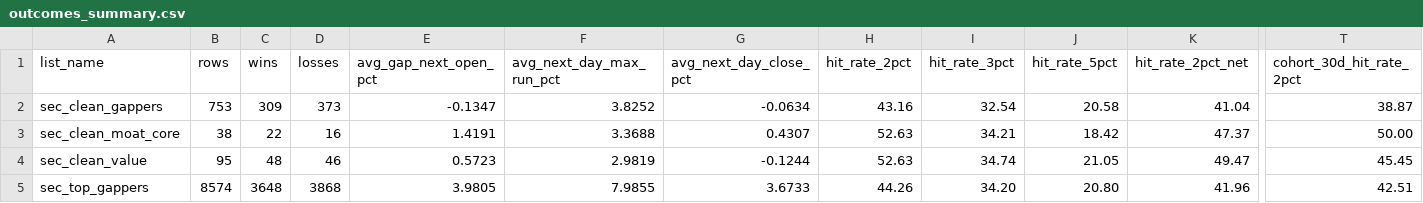
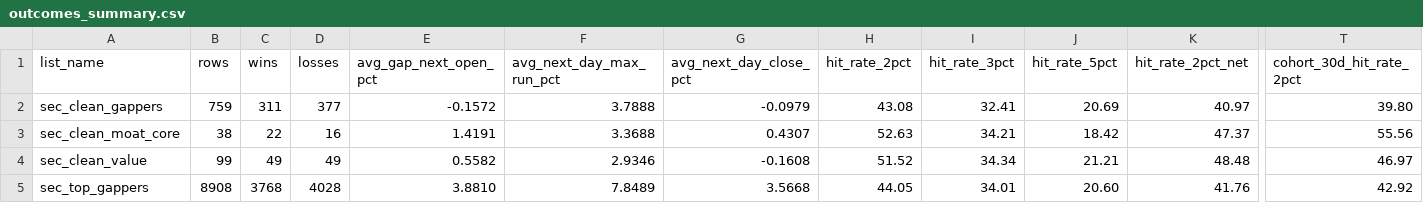
Before and after one commit to catalystedgepro-wq/sec-catalyst-data, a CSV file: data/outcomes_summary.csv, drawn as a sheet; only a part is shown, gaps mark what is left out; removed rows and columns are numbered as before the commit, all else as after; rows hold the shown columns only; the diff covers the shown part only; the diff names each change by its address in the sheet, - before the commit and + after, or states it on an @@ line.

```diff
--- a/data/outcomes_summary.csv
+++ b/data/outcomes_summary.csv
-row 2: sec_clean_gappers | 753 | 309 | 373 | -0.1347 | 3.8252 | -0.0634 | 43.16 | 32.54 | 20.58 | 41.04 | 38.87
+row 2: sec_clean_gappers | 759 | 311 | 377 | -0.1572 | 3.7888 | -0.0979 | 43.08 | 32.41 | 20.69 | 40.97 | 39.80
-T3 (cohort_30d_hit_rate_2pct): 50.00
+T3 (cohort_30d_hit_rate_2pct): 55.56
-B4 (rows): 95
+B4 (rows): 99
-C4 (wins): 48
+C4 (wins): 49
-D4 (losses): 46
+D4 (losses): 49
-E4 (avg_gap_next_open_pct): 0.5723
+E4 (avg_gap_next_open_pct): 0.5582
-F4 (avg_next_day_max_run_pct): 2.9819
+F4 (avg_next_day_max_run_pct): 2.9346
-G4 (avg_next_day_close_pct): -0.1244
+G4 (avg_next_day_close_pct): -0.1608
-H4 (hit_rate_2pct): 52.63
+H4 (hit_rate_2pct): 51.52
-I4 (hit_rate_3pct): 34.74
+I4 (hit_rate_3pct): 34.34
-J4 (hit_rate_5pct): 21.05
+J4 (hit_rate_5pct): 21.21
-K4 (hit_rate_2pct_net): 49.47
+K4 (hit_rate_2pct_net): 48.48
-T4 (cohort_30d_hit_rate_2pct): 45.45
+T4 (cohort_30d_hit_rate_2pct): 46.97
-row 5: sec_top_gappers | 8574 | 3648 | 3868 | 3.9805 | 7.9855 | 3.6733 | 44.26 | 34.20 | 20.80 | 41.96 | 42.51
+row 5: sec_top_gappers | 8908 | 3768 | 4028 | 3.8810 | 7.8489 | 3.5668 | 44.05 | 34.01 | 20.60 | 41.76 | 42.92
```
Also changed, not shown: 1 added row, 1 removed row and 27 edited cells elsewhere in this file, 3 other files.
